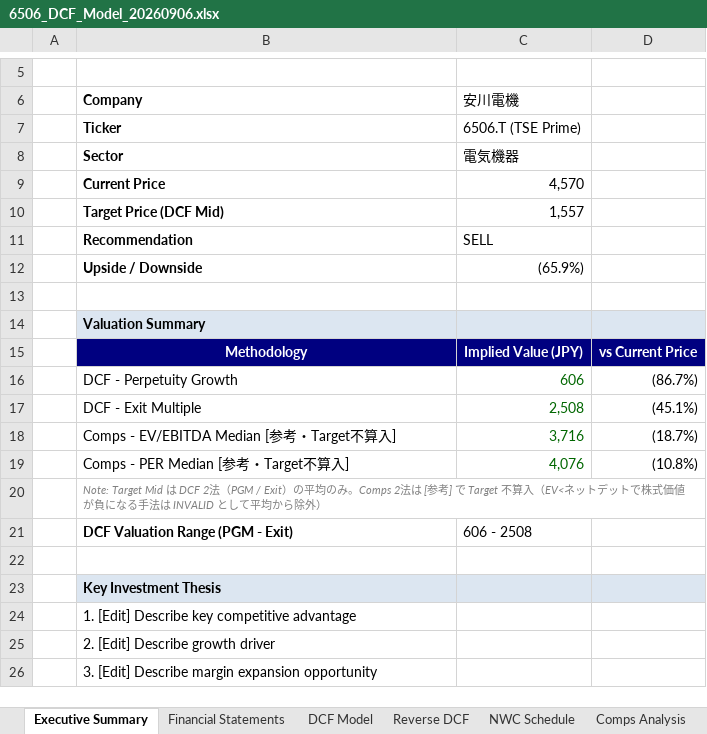
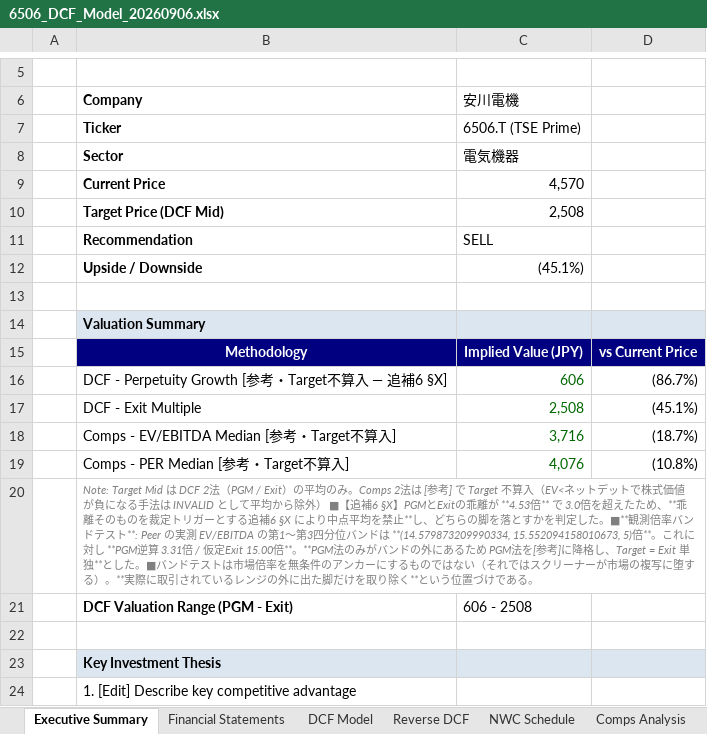
Before and after one commit to Ryosuke0369/ryosuke-japanese-equity-research, an Excel workbook: models/6506_DCF_Model_20260906.xlsx, sheet Executive Summary, drawn as a sheet; only a part is shown, gaps mark what is left out; the shorter side is filled out with more unchanged rows; values as stored, in another font and other column widths than the file's, no borders; the diff names each change by its address in the sheet, - before the commit and + after, or states it on an @@ line.

```diff
--- a/models/6506_DCF_Model_20260906.xlsx (sheet Executive Summary)
+++ b/models/6506_DCF_Model_20260906.xlsx (sheet Executive Summary)
-C10 (安川電機): 1,557
+C10 (安川電機): 2,508
-C12 (安川電機): (65.9%)
+C12 (安川電機): (45.1%)
-B16 (Company): DCF - Perpetuity Growth
+B16 (Company): DCF - Perpetuity Growth [参考・Target不算入 — 追補6 §X]
-B20 (Company): …ら除外）
+B20 (Company): …ら除外） ■【追補6 §X】PGMとExitの乖離が **4.53倍** で 3.0倍を超えたため、**乖離そのものを裁定トリガーとする追補6 §X により中点平均を禁止**し、どちらの脚を落とすかを判定した。■**観測倍率バンドテスト**: Peer の実測 EV/EBITDA の第1〜第3四分位バンドは **(14.579873209990334, 15.552094158010673, 5)倍**。これに対し **PGM逆算 3.31倍 / 仮定Exit 15.00倍**。**PGM法のみがバンドの外にあるため PGM法を[参考]に降格し、Target = Exit 単独**とした。■バンドテストは市場倍率を無条件のアンカーにするものではない（それではスクリーナーが市場の複写に堕する）。**実際に取引されているレンジの外に出た脚だけを取り除く**という位置づけである。
```
Also changed, not shown: models/6273_DCF_Model_20260906.xlsx, models/6367_DCF_Model_20260906.xlsx, 12 other files.
